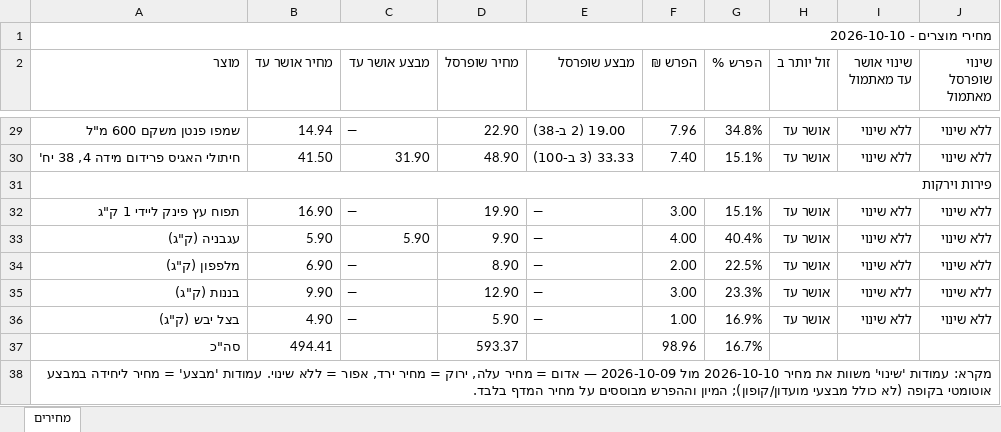
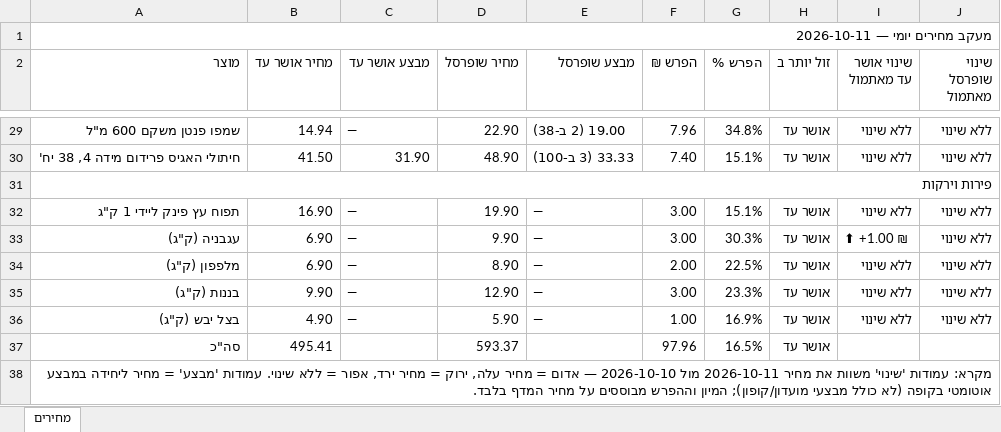
Before and after one commit to Gur1963/MYQA, an Excel workbook: grocery-prices/latest.xlsx, sheet מחירים, drawn as a sheet; only a part is shown, gaps mark what is left out; values as stored, in another font and other column widths than the file's, no cell formats; the diff names each change by its address in the sheet, - before the commit and + after, or states it on an @@ line.

```diff
--- a/grocery-prices/latest.xlsx (sheet מחירים)
+++ b/grocery-prices/latest.xlsx (sheet מחירים)
-A1 (מוצר): מחירי מוצרים - 2026-10-10
+A1 (מוצר): מעקב מחירים יומי — 2026-10-11
-B33 (מחיר אושר עד): 5.90
+B33 (מחיר אושר עד): 6.90
-C33 (מבצע אושר עד): 5.90
+C33 (מבצע אושר עד): —
-F33 (הפרש ₪): 4.00
+F33 (הפרש ₪): 3.00
-G33 (הפרש %): 40.4%
+G33 (הפרש %): 30.3%
-I33 (שינוי אושר עד מאתמול): ללא שינוי
+I33 (שינוי אושר עד מאתמול): ⬆ +1.00 ₪
-B37 (מחיר אושר עד): 494.41
+B37 (מחיר אושר עד): 495.41
-F37 (הפרש ₪): 98.96
+F37 (הפרש ₪): 97.96
-G37 (הפרש %): 16.7%
+G37 (הפרש %): 16.5%
-H37 (זול יותר ב): (empty)
+H37 (זול יותר ב): אושר עד
-A38 (מוצר): …את מחיר 2026-10-10 מול 2026-10-09 — אדום…
+A38 (מוצר): …את מחיר 2026-10-11 מול 2026-10-10 — אדום…
```
Also changed, not shown: cell formats, 1 other file.
